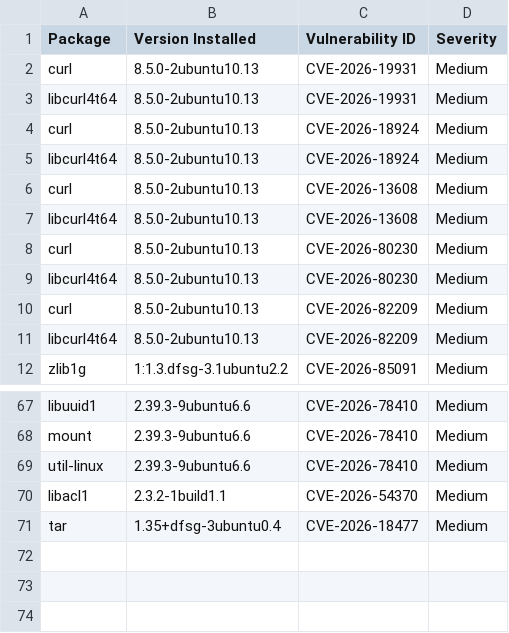
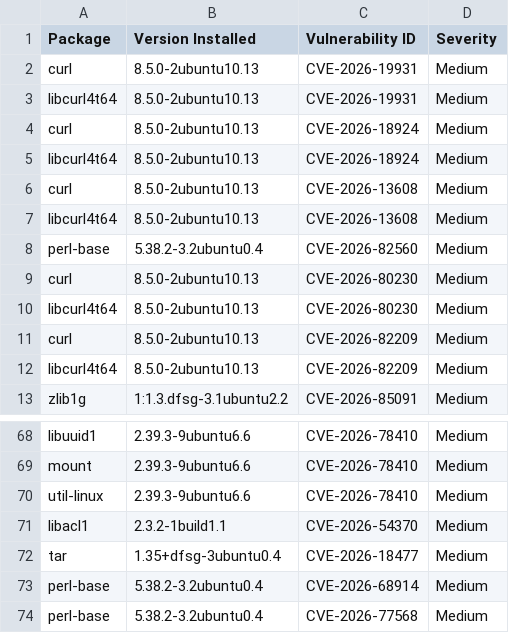
Before and after one commit to AnchorLayer/docker-baseimage-ubuntu, a CSV file: vuln-reports-noble/grype-report-noble.csv, drawn as a sheet; only a part is shown, gaps mark what is left out.

```diff
--- a/vuln-reports-noble/grype-report-noble.csv
+++ b/vuln-reports-noble/grype-report-noble.csv
@@ -7,2 +7,3 @@
 "libcurl4t64","8.5.0-2ubuntu10.13","CVE-2026-13608","Medium"
+"perl-base","5.38.2-3.2ubuntu0.4","CVE-2026-82560","Medium"
 "curl","8.5.0-2ubuntu10.13","CVE-2026-80230","Medium"
@@ -71 +72,3 @@
 "tar","1.35+dfsg-3ubuntu0.4","CVE-2026-18477","Medium"
+"perl-base","5.38.2-3.2ubuntu0.4","CVE-2026-68914","Medium"
+"perl-base","5.38.2-3.2ubuntu0.4","CVE-2026-77568","Medium"
```
Also changed, not shown: vuln-reports-jammy/grype-report-jammy.csv, 11 other files.
